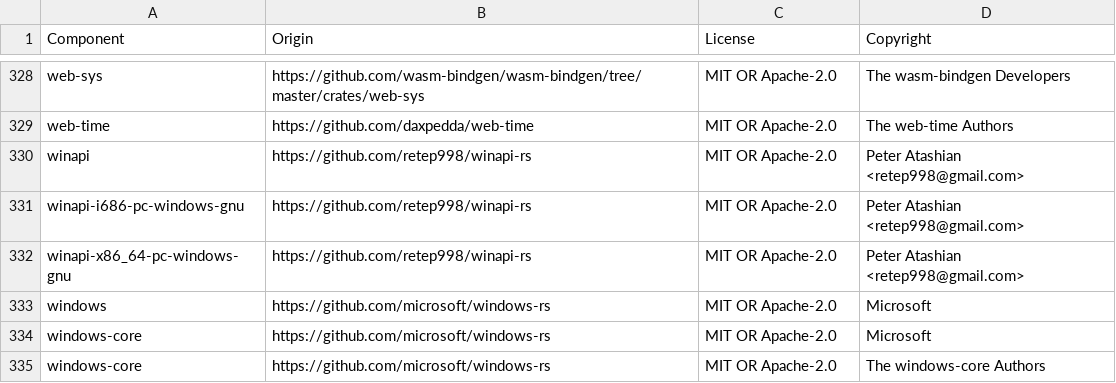
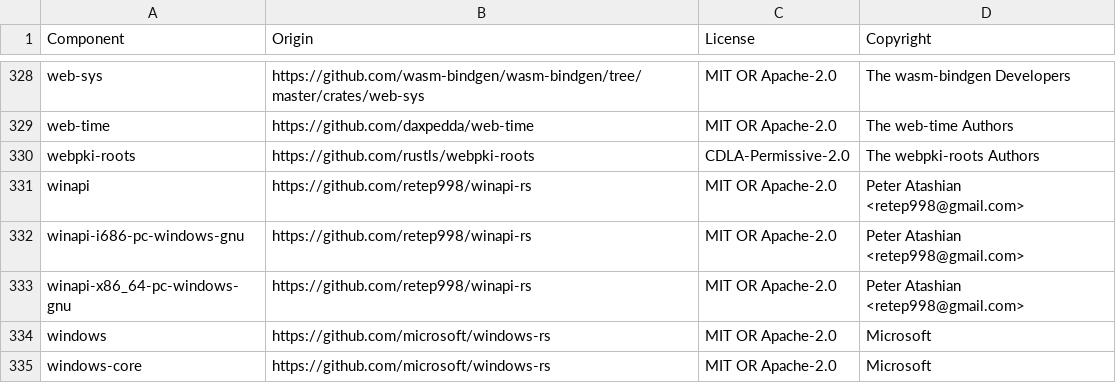
Before and after one commit to LogPacer/edgepacer, a CSV file: LICENSE-3rdparty.csv, drawn as a sheet; only a part is shown, gaps mark what is left out; the shorter side is filled out with more unchanged rows; the diff names each change by its address in the sheet, - before the commit and + after, or states it on an @@ line.

Commit message:
chore: record webpki-roots in the third-party license inventory
webpki-roots (CDLA-Permissive-2.0), pulled in with the webpki TLS roots, was
allowed in deny.toml but missing from LICENSE-3rdparty.csv, which failed the
Supply Chain inventory check.

```diff
--- a/LICENSE-3rdparty.csv
+++ b/LICENSE-3rdparty.csv
+row 330: webpki-roots | https://github.com/rustls/webpki-roots | CDLA-Permissive-2.0 | The webpki-roots Authors
```
